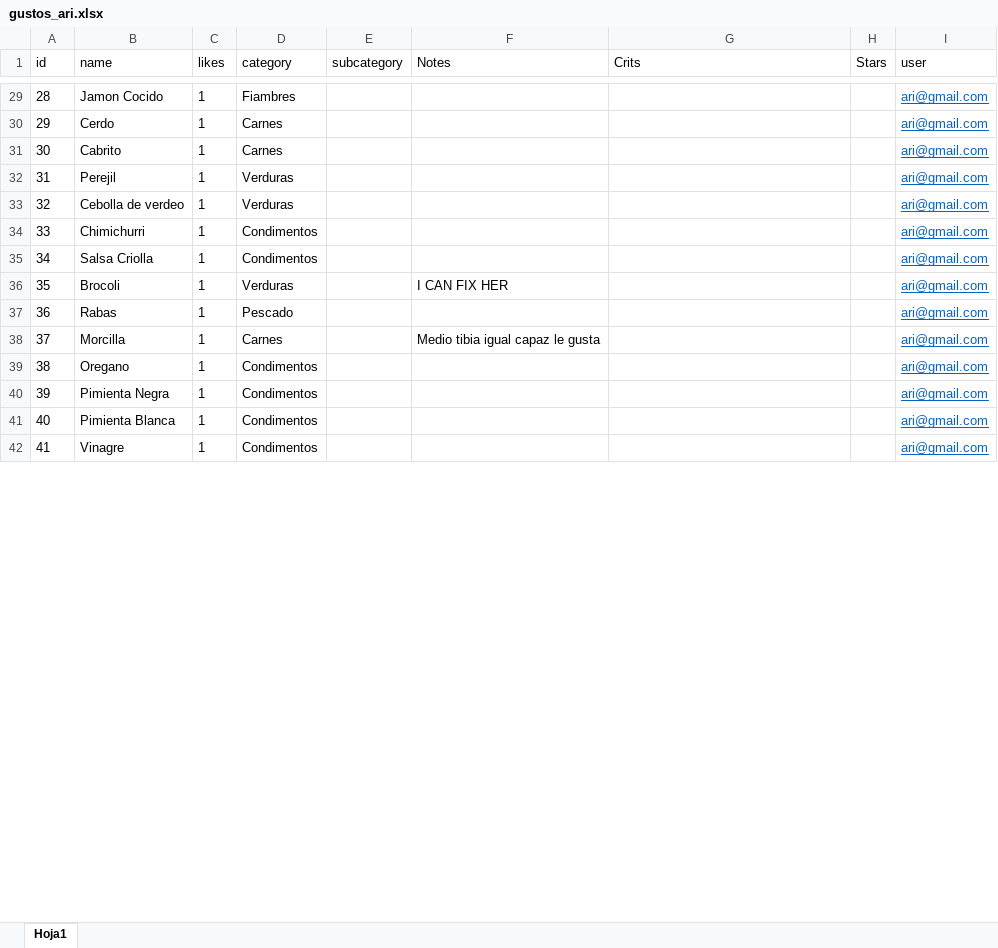
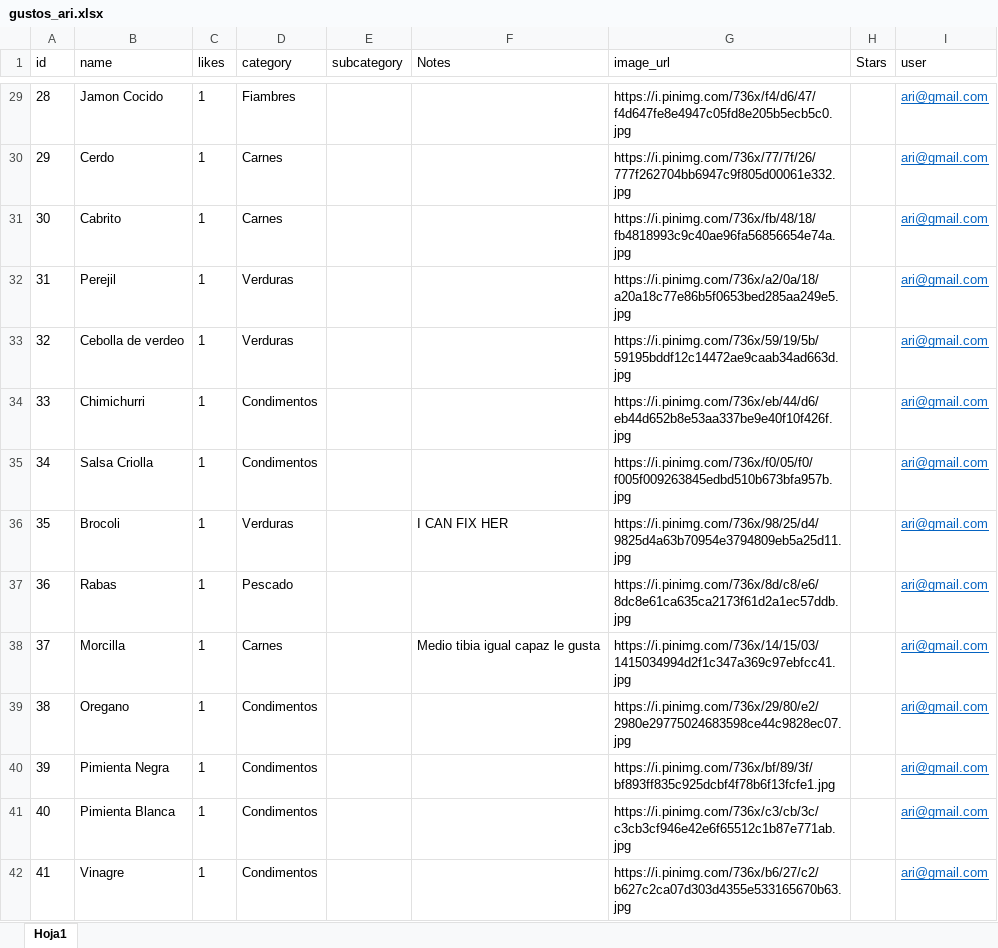
Before and after one commit to LucasCallamullo/page_for_ari, an Excel workbook: gustos/data/gustos_ari.xlsx, sheet Hoja1, drawn as a sheet; only a part is shown, gaps mark what is left out; values as stored, in another font and other column widths than the file's, no borders; the diff covers the shown part only; the diff names each change by its address in the sheet, - before the commit and + after, or states it on an @@ line.

```diff
--- a/gustos/data/gustos_ari.xlsx (sheet Hoja1)
+++ b/gustos/data/gustos_ari.xlsx (sheet Hoja1)
-G1: Crits
+G1: image_url
-G29 (image_url): (empty)
+G29 (image_url): https://i.pinimg.com/736x/f4/d6/47/f4d647fe8e4947c05fd8e205b5ecb5c0.jpg
-G30 (image_url): (empty)
+G30 (image_url): https://i.pinimg.com/736x/77/7f/26/777f262704bb6947c9f805d00061e332.jpg
-G31 (image_url): (empty)
+G31 (image_url): https://i.pinimg.com/736x/fb/48/18/fb4818993c9c40ae96fa56856654e74a.jpg
-G32 (image_url): (empty)
+G32 (image_url): https://i.pinimg.com/736x/a2/0a/18/a20a18c77e86b5f0653bed285aa249e5.jpg
-G33 (image_url): (empty)
+G33 (image_url): https://i.pinimg.com/736x/59/19/5b/59195bddf12c14472ae9caab34ad663d.jpg
-G34 (image_url): (empty)
+G34 (image_url): https://i.pinimg.com/736x/eb/44/d6/eb44d652b8e53aa337be9e40f10f426f.jpg
-G35 (image_url): (empty)
+G35 (image_url): https://i.pinimg.com/736x/f0/05/f0/f005f009263845edbd510b673bfa957b.jpg
-G36 (image_url): (empty)
+G36 (image_url): https://i.pinimg.com/736x/98/25/d4/9825d4a63b70954e3794809eb5a25d11.jpg
-G37 (image_url): (empty)
+G37 (image_url): https://i.pinimg.com/736x/8d/c8/e6/8dc8e61ca635ca2173f61d2a1ec57ddb.jpg
-G38 (image_url): (empty)
+G38 (image_url): https://i.pinimg.com/736x/14/15/03/1415034994d2f1c347a369c97ebfcc41.jpg
-G39 (image_url): (empty)
+G39 (image_url): https://i.pinimg.com/736x/29/80/e2/2980e29775024683598ce44c9828ec07.jpg
-G40 (image_url): (empty)
+G40 (image_url): https://i.pinimg.com/736x/bf/89/3f/bf893ff835c925dcbf4f78b6f13fcfe1.jpg
-G41 (image_url): (empty)
+G41 (image_url): https://i.pinimg.com/736x/c3/cb/3c/c3cb3cf946e42e6f65512c1b87e771ab.jpg
-G42 (image_url): (empty)
+G42 (image_url): https://i.pinimg.com/736x/b6/27/c2/b627c2ca07d303d4355e533165670b63.jpg
```
Also changed, not shown: 40 edited cells elsewhere in this sheet, 6 other files.
